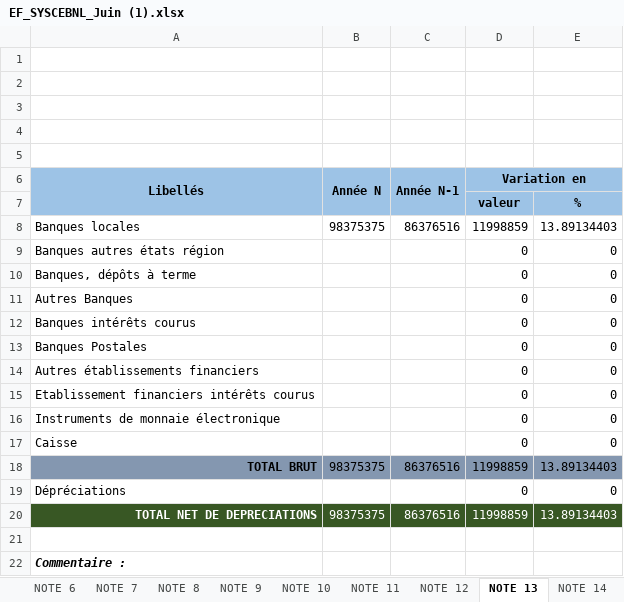
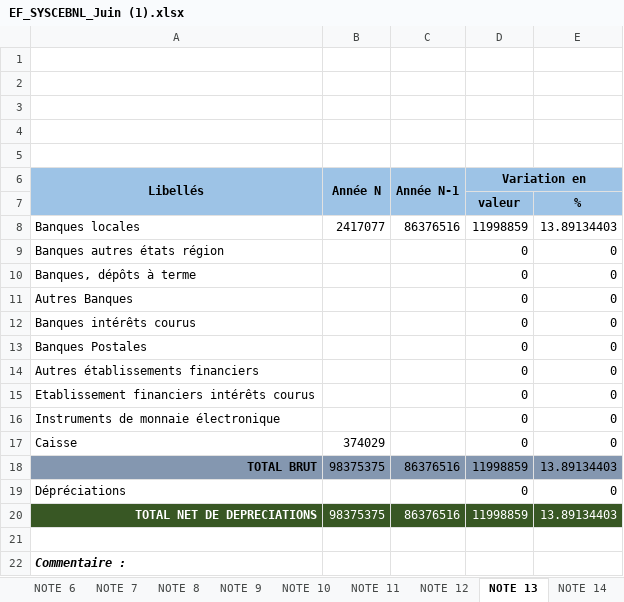
Before and after one commit to douke-pro/douke-compta-pro, an Excel workbook: backups/EF_SYSCEBNL_Juin (1).xlsx, sheet NOTE 13, drawn as a sheet; only a part is shown; values as stored, in another font and other column widths than the file's, no borders; the diff names each change by its address in the sheet, - before the commit and + after, or states it on an @@ line.

Commit message:
fix(sycebnl-notes): remplissage Notes 13,16,17B,24,26,27,29A,31 depuis balance Trois Soeurs 2024 + correction NOTE26 (retrait lignes hors-perimetre) + fullCalcOnLoad

```diff
--- a/backups/EF_SYSCEBNL_Juin (1).xlsx (sheet NOTE 13)
+++ b/backups/EF_SYSCEBNL_Juin (1).xlsx (sheet NOTE 13)
-B8 (Année N): 98375375
+B8 (Année N): 2417077
-B17 (Année N): (empty)
+B17 (Année N): 374029
```
Also changed, not shown: sheet NOTE 26, sheet NOTE 29A, sheet NOTE 17B, sheet NOTE 16, sheet NOTE 27, sheet NOTE 31, 1 more sheet.
